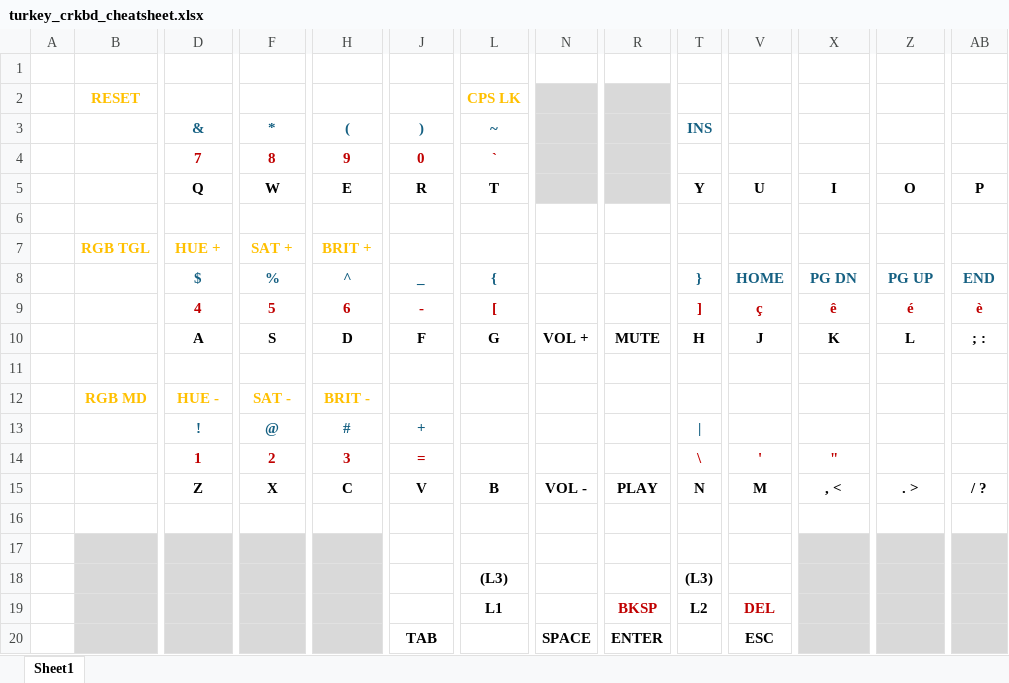
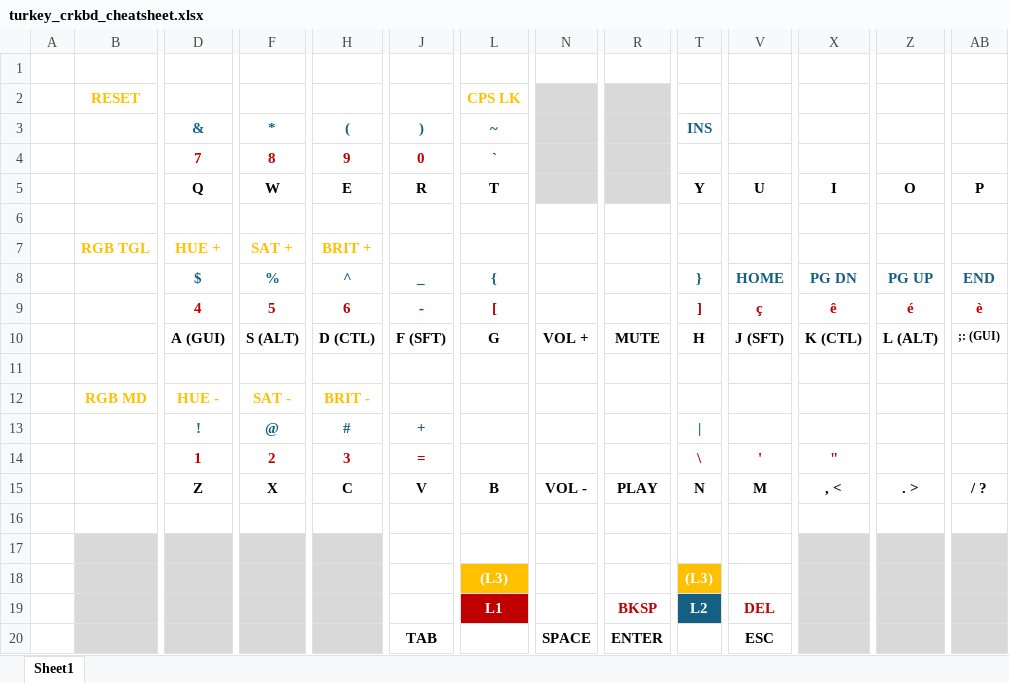
Before and after one commit to deltajuliet/deltakeys, an Excel workbook: corne/turkey/turkey_crkbd_cheatsheet.xlsx, sheet Sheet1, drawn as a sheet; only a part is shown, gaps mark what is left out; values as stored, in another font and other column widths than the file's, no borders; removed rows and columns are numbered as before the commit, all else as after; rows hold the shown columns only; the diff names each change by its address in the sheet, - before the commit and + after, or states it on an @@ line.

Commit message:
Cheatsheet adds homerowmods

```diff
--- a/corne/turkey/turkey_crkbd_cheatsheet.xlsx (sheet Sheet1)
+++ b/corne/turkey/turkey_crkbd_cheatsheet.xlsx (sheet Sheet1)
-row 10:  |  | A | S | D | F | G | VOL + | MUTE | H | J | K | L | ; :
+row 10:  |  | A (GUI) | S (ALT) | D (CTL) | F (SFT) | G | VOL + | MUTE | H | J (SFT) | K (CTL) | L (ALT) | ;: (GUI)
-L18 fill: none
+L18 fill: #FFC000
-L18:L19 text colour: black
+L18:L19 text colour: #FFFFFF
-T18 fill: none
+T18 fill: #FFC000
-T18:T19 text colour: black
+T18:T19 text colour: #FFFFFF
-L19 fill: none
+L19 fill: #C00000
-T19 fill: none
+T19 fill: #156082
```
